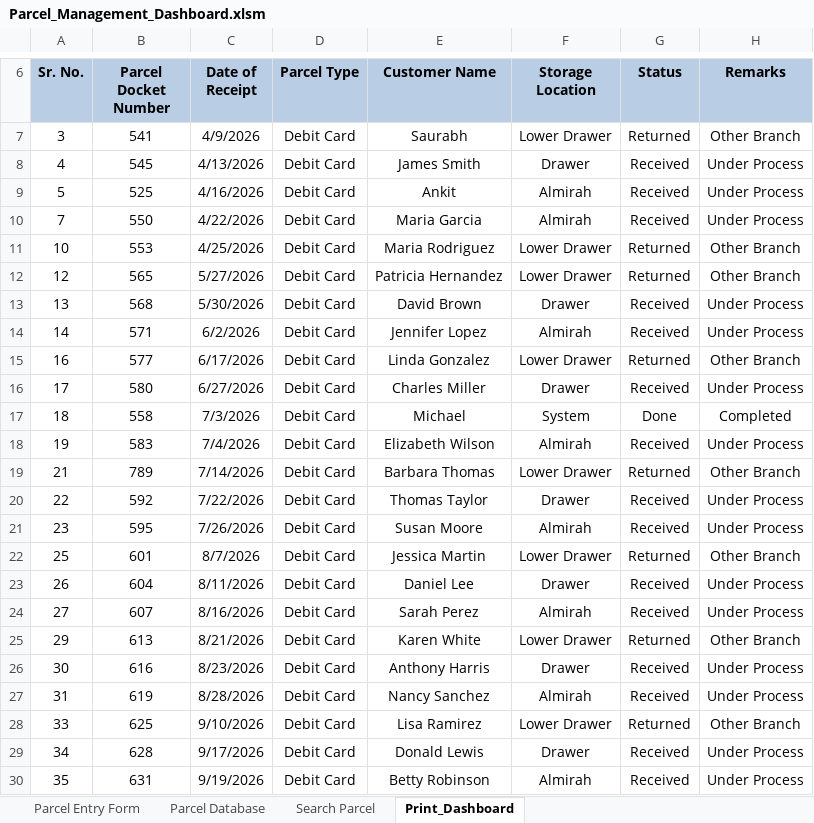
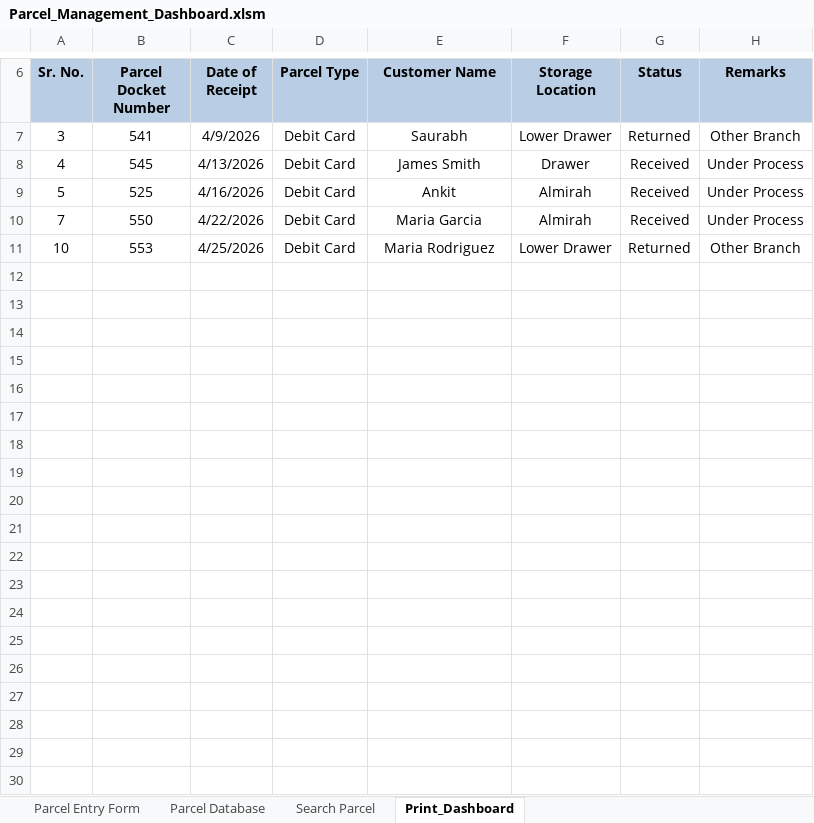
Before and after one commit to nitish-en/dak-management, an Excel workbook: Parcel_Management_Dashboard.xlsm, sheet Print_Dashboard, drawn as a sheet; only a part is shown, gaps mark what is left out; values as stored, in another font and other column widths than the file's, no borders; charts and pictures not drawn; the diff covers the shown part only; the diff names each change by its address in the sheet, - before the commit and + after, or states it on an @@ line.

Commit message:
Working project file checked.

```diff
--- a/Parcel_Management_Dashboard.xlsm (sheet Print_Dashboard)
+++ b/Parcel_Management_Dashboard.xlsm (sheet Print_Dashboard)
-row 12: 12 | 565 | 5/27/2026 | Debit Card | Patricia Hernandez | Lower Drawer | Returned | Other Branch
-row 13: 13 | 568 | 5/30/2026 | Debit Card | David Brown | Drawer | Received | Under Process
-row 14: 14 | 571 | 6/2/2026 | Debit Card | Jennifer Lopez | Almirah | Received | Under Process
-row 15: 16 | 577 | 6/17/2026 | Debit Card | Linda Gonzalez | Lower Drawer | Returned | Other Branch
-row 16: 17 | 580 | 6/27/2026 | Debit Card | Charles Miller | Drawer | Received | Under Process
-row 17: 18 | 558 | 7/3/2026 | Debit Card | Michael | System | Done | Completed
-row 18: 19 | 583 | 7/4/2026 | Debit Card | Elizabeth Wilson | Almirah | Received | Under Process
-row 19: 21 | 789 | 7/14/2026 | Debit Card | Barbara Thomas | Lower Drawer | Returned | Other Branch
-row 20: 22 | 592 | 7/22/2026 | Debit Card | Thomas Taylor | Drawer | Received | Under Process
-row 21: 23 | 595 | 7/26/2026 | Debit Card | Susan Moore | Almirah | Received | Under Process
-row 22: 25 | 601 | 8/7/2026 | Debit Card | Jessica Martin | Lower Drawer | Returned | Other Branch
-row 23: 26 | 604 | 8/11/2026 | Debit Card | Daniel Lee | Drawer | Received | Under Process
-row 24: 27 | 607 | 8/16/2026 | Debit Card | Sarah Perez | Almirah | Received | Under Process
-row 25: 29 | 613 | 8/21/2026 | Debit Card | Karen White | Lower Drawer | Returned | Other Branch
-row 26: 30 | 616 | 8/23/2026 | Debit Card | Anthony Harris | Drawer | Received | Under Process
-row 27: 31 | 619 | 8/28/2026 | Debit Card | Nancy Sanchez | Almirah | Received | Under Process
-row 28: 33 | 625 | 9/10/2026 | Debit Card | Lisa Ramirez | Lower Drawer | Returned | Other Branch
-row 29: 34 | 628 | 9/17/2026 | Debit Card | Donald Lewis | Drawer | Received | Under Process
-row 30: 35 | 631 | 9/19/2026 | Debit Card | Betty Robinson | Almirah | Received | Under Process
```
Also changed, not shown: 31 removed rows and 1 edited cell elsewhere in this sheet.
